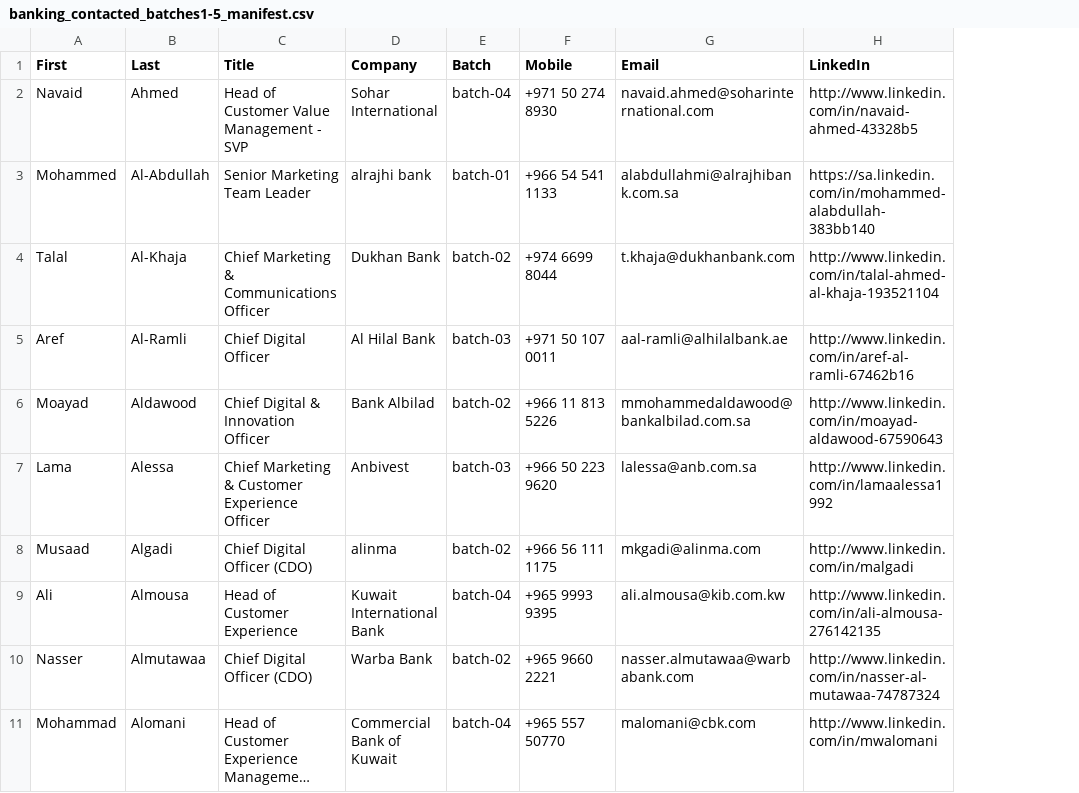
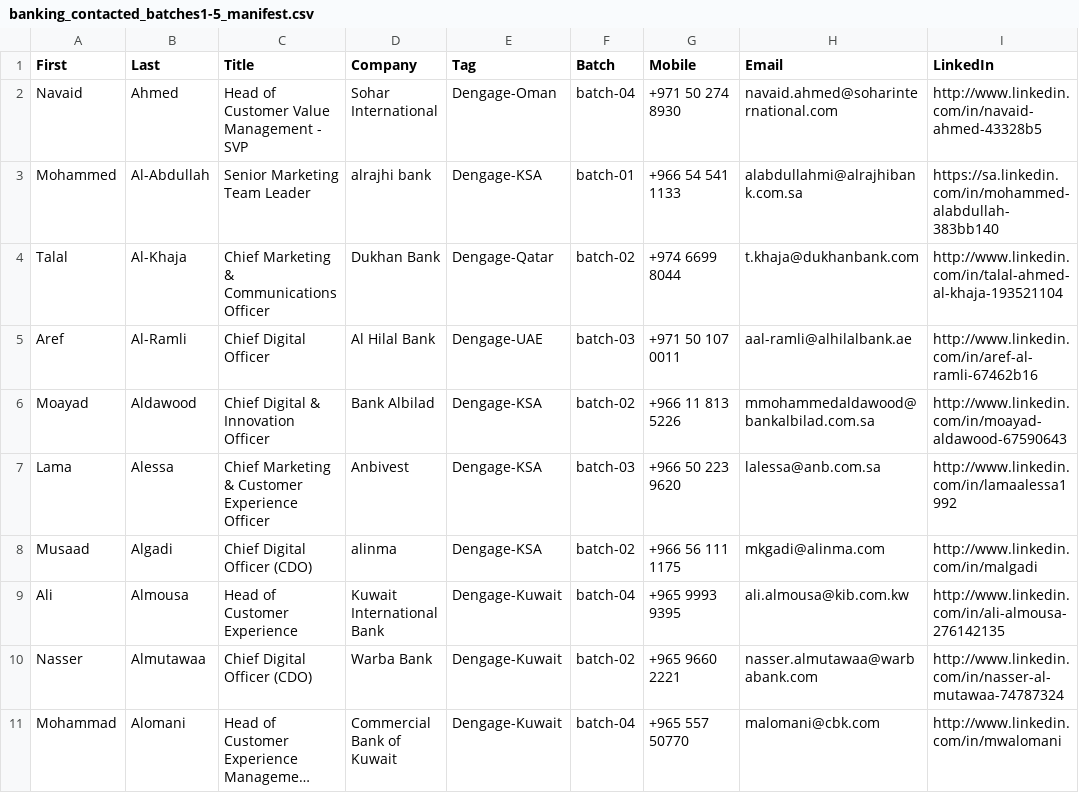
Before and after one commit to salil-dengage/lead-gen, a CSV file: data/exports/banking_contacted_batches1-5_manifest.csv, drawn as a sheet; only a part is shown; long unchanged cells end in …; the diff names each change by its address in the sheet, - before the commit and + after, or states it on an @@ line.

```diff
--- a/data/exports/banking_contacted_batches1-5_manifest.csv
+++ b/data/exports/banking_contacted_batches1-5_manifest.csv
+column E (Tag), rows 2-11: Dengage-Oman | Dengage-KSA | Dengage-Qatar | Dengage-UAE | Dengage-KSA | Dengage-KSA | Dengage-KSA | Dengage-Kuwait | Dengage-Kuwait | Dengage-Kuwait
```
Also changed, not shown: 2 other files.
